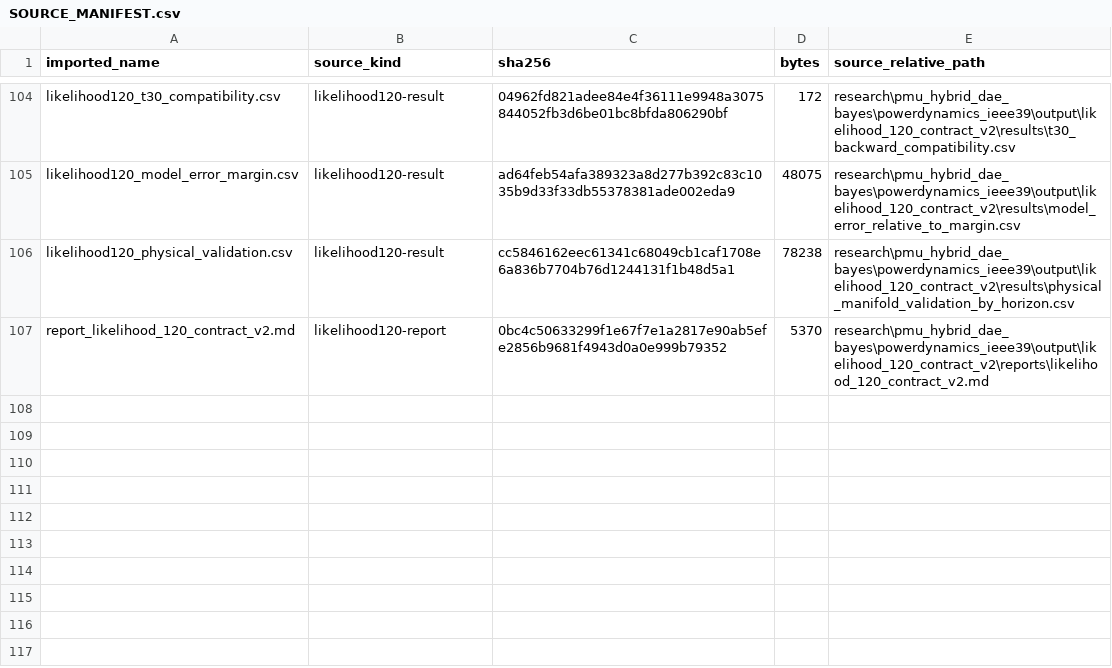
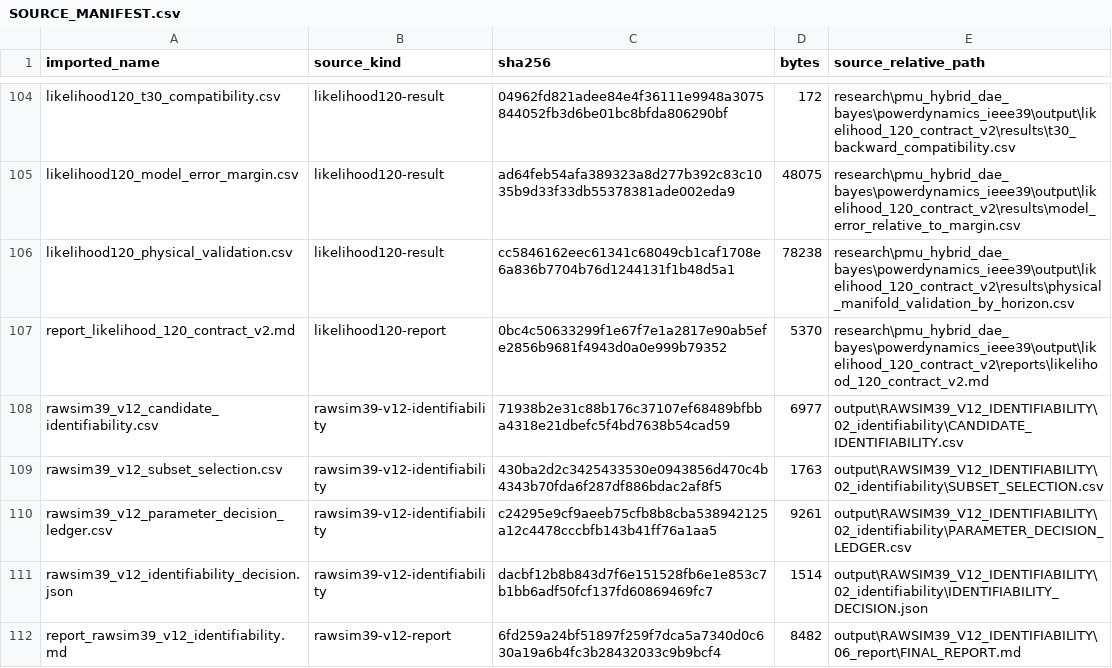
Before and after one commit to jlmayorgaco/paper-P07-physics-informed-sparse-pmu-event-inference, a CSV file: generated/frozen/SOURCE_MANIFEST.csv, drawn as a sheet; only a part is shown, gaps mark what is left out; the diff names each change by its address in the sheet, - before the commit and + after, or states it on an @@ line.

```diff
--- a/generated/frozen/SOURCE_MANIFEST.csv
+++ b/generated/frozen/SOURCE_MANIFEST.csv
+row 108: rawsim39_v12_candidate_identifiability.csv | rawsim39-v12-identifiability | 71938b2e31c88b176c37107ef68489bfbba4318e21dbefc5f4bd7638b54cad59 | 6977 | output\RAWSIM39_V12_IDENTIFIABILITY\02_identifiability\CANDIDATE_IDENTIFIABILITY.csv
+row 109: rawsim39_v12_subset_selection.csv | rawsim39-v12-identifiability | 430ba2d2c3425433530e0943856d470c4b4343b70fda6f287df886bdac2af8f5 | 1763 | output\RAWSIM39_V12_IDENTIFIABILITY\02_identifiability\SUBSET_SELECTION.csv
+row 110: rawsim39_v12_parameter_decision_ledger.csv | rawsim39-v12-identifiability | c24295e9cf9aeeb75cfb8b8cba538942125a12c4478cccbfb143b41ff76a1aa5 | 9261 | output\RAWSIM39_V12_IDENTIFIABILITY\02_identifiability\PARAMETER_DECISION_LEDGER.csv
+row 111: rawsim39_v12_identifiability_decision.json | rawsim39-v12-identifiability | dacbf12b8b843d7f6e151528fb6e1e853c7b1bb6adf50fcf137fd60869469fc7 | 1514 | output\RAWSIM39_V12_IDENTIFIABILITY\02_identifiability\IDENTIFIABILITY_DECISION.json
+row 112: report_rawsim39_v12_identifiability.md | rawsim39-v12-report | 6fd259a24bf51897f259f7dca5a7340d0c630a19a6b4fc3b28432033c9b9bcf4 | 8482 | output\RAWSIM39_V12_IDENTIFIABILITY\06_report\FINAL_REPORT.md
```
Also changed, not shown: 25 other files.
